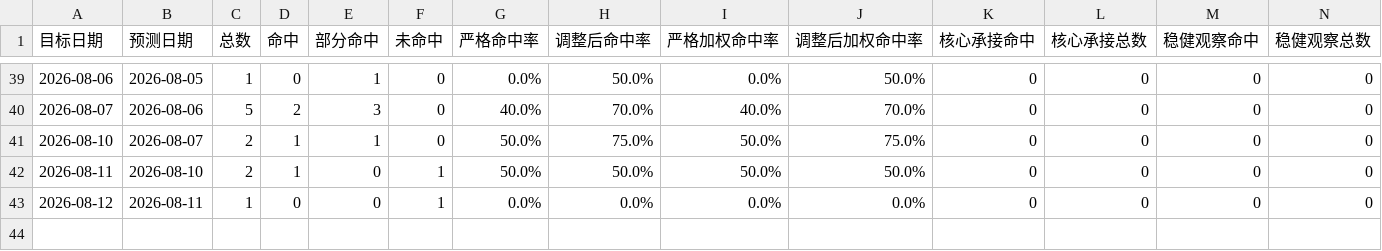
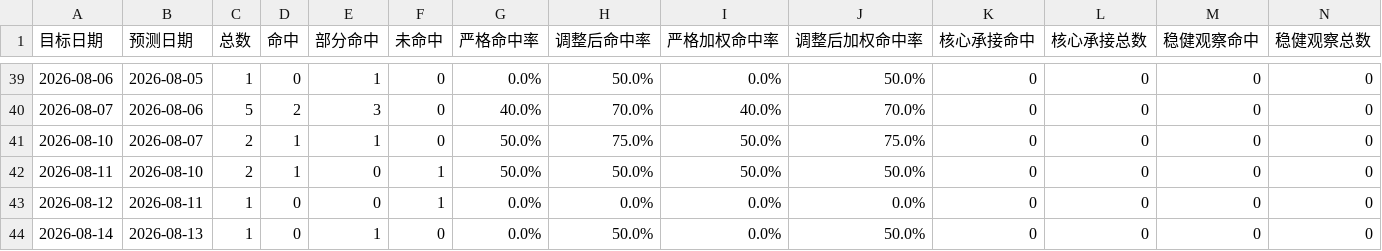
Before and after one commit to yuey4654-ux/stock, a CSV file: prediction_tracking/daily_review_summary.csv, drawn as a sheet; only a part is shown, gaps mark what is left out; rows hold the shown columns only; the diff names each change by its address in the sheet, - before the commit and + after, or states it on an @@ line.

Commit message:
Daily project backup 2026-08-14

```diff
--- a/prediction_tracking/daily_review_summary.csv
+++ b/prediction_tracking/daily_review_summary.csv
+row 44: 2026-08-14 | 2026-08-13 | 1 | 0 | 1 | 0 | 0.0% | 50.0% | 0.0% | 50.0% | 0 | 0 | 0 | 0
```
Also changed, not shown: prediction_tracking/daily_predictions.csv, prediction_tracking/rule_based_daily_summary.csv, 9 other files.
